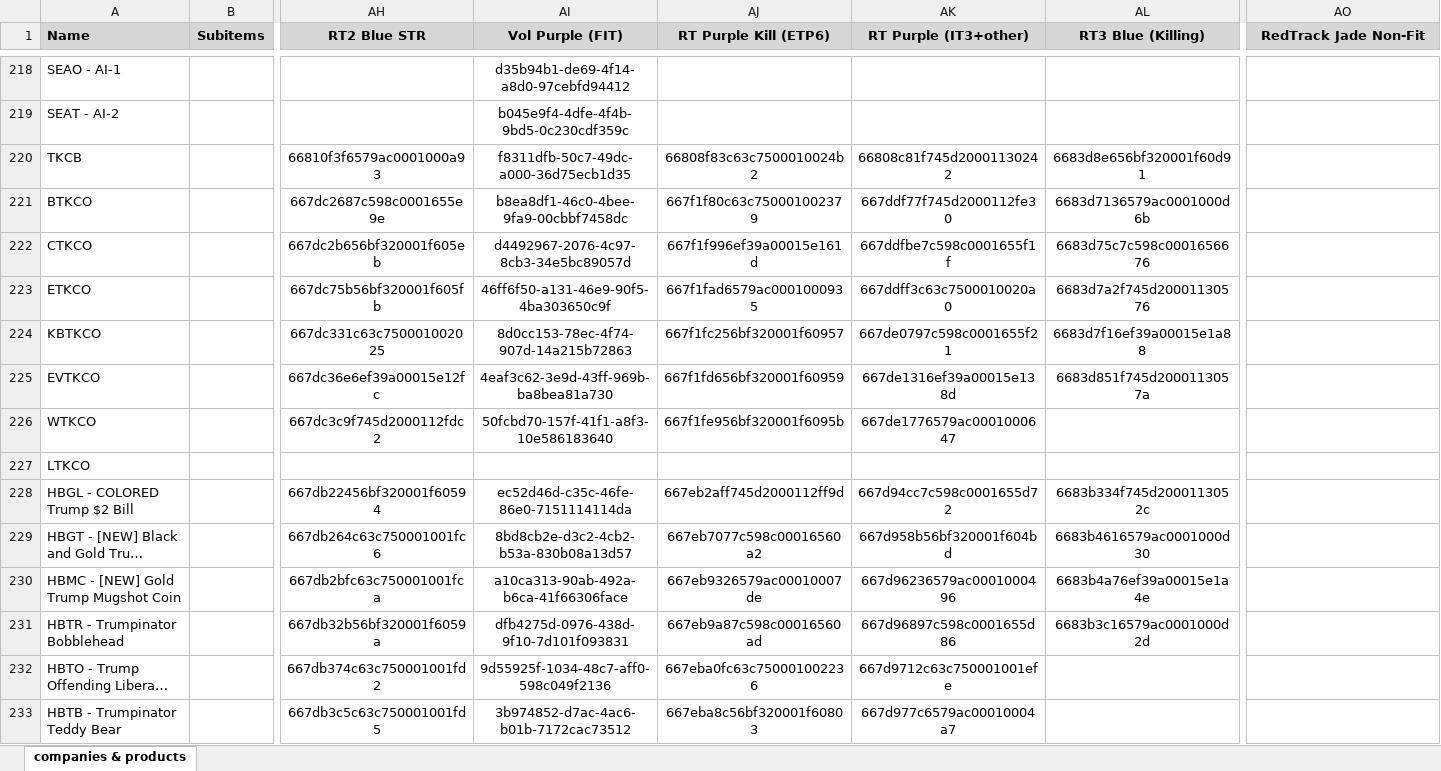
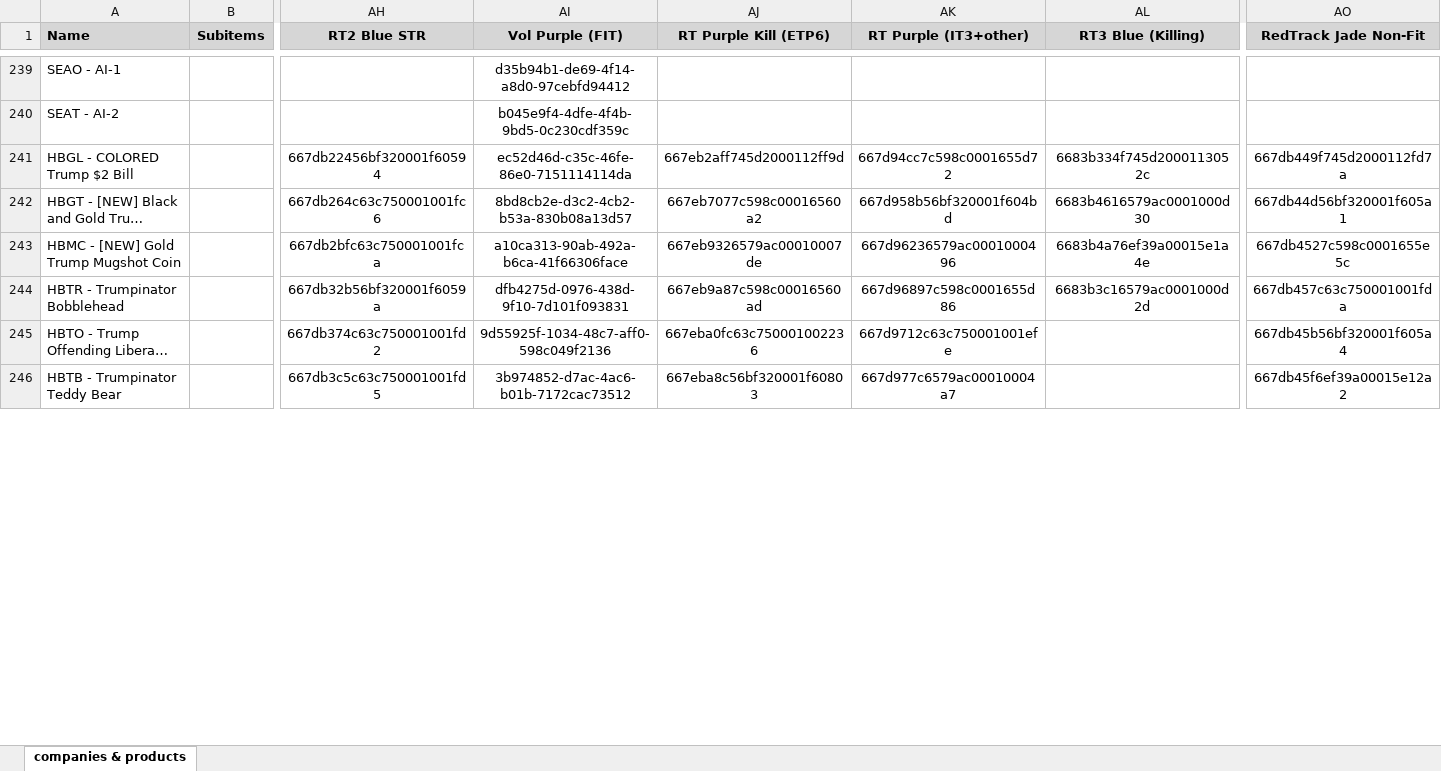
Before and after one commit to INRGI/CopyMaker, an Excel workbook: public/products.xlsx, sheet companies & products, drawn as a sheet; only a part is shown, gaps mark what is left out; long unchanged cells end in …; values as stored, in another font and other column widths than the file's, no borders; charts and pictures not drawn; removed rows and columns are numbered as before the commit, all else as after; rows hold the shown columns only; the diff covers the shown part only; the diff names each change by its address in the sheet, - before the commit and + after, or states it on an @@ line.

Commit message:
Upload new products

```diff
--- a/public/products.xlsx (sheet companies & products)
+++ b/public/products.xlsx (sheet companies & products)
-row 220: TKCB |  | 66810f3f6579ac0001000a93 | f8311dfb-50c7-49dc-a000-36d75ecb1d35 | 66808f83c63c7500010024b2 | 66808c81f745d20001130242 | 6683d8e656bf320001f60d91
-row 221: BTKCO |  | 667dc2687c598c0001655e9e | b8ea8df1-46c0-4bee-9fa9-00cbbf7458dc | 667f1f80c63c750001002379 | 667ddf77f745d2000112fe30 | 6683d7136579ac0001000d6b
-row 222: CTKCO |  | 667dc2b656bf320001f605eb | d4492967-2076-4c97-8cb3-34e5bc89057d | 667f1f996ef39a00015e161d | 667ddfbe7c598c0001655f1f | 6683d75c7c598c0001656676
-row 223: ETKCO |  | 667dc75b56bf320001f605fb | 46ff6f50-a131-46e9-90f5-4ba303650c9f | 667f1fad6579ac0001000935 | 667ddff3c63c7500010020a0 | 6683d7a2f745d20001130576
-row 224: KBTKCO |  | 667dc331c63c750001002025 | 8d0cc153-78ec-4f74-907d-14a215b72863 | 667f1fc256bf320001f60957 | 667de0797c598c0001655f21 | 6683d7f16ef39a00015e1a88
-row 225: EVTKCO |  | 667dc36e6ef39a00015e12fc | 4eaf3c62-3e9d-43ff-969b-ba8bea81a730 | 667f1fd656bf320001f60959 | 667de1316ef39a00015e138d | 6683d851f745d2000113057a
-row 226: WTKCO |  | 667dc3c9f745d2000112fdc2 | 50fcbd70-157f-41f1-a8f3-10e586183640 | 667f1fe956bf320001f6095b | 667de1776579ac0001000647
-row 227: LTKCO
-AO241 (RedTrack Jade Non-Fit): (empty)
+AO241 (RedTrack Jade Non-Fit): 667db449f745d2000112fd7a
-AO242 (RedTrack Jade Non-Fit): (empty)
+AO242 (RedTrack Jade Non-Fit): 667db44d56bf320001f605a1
-AO243 (RedTrack Jade Non-Fit): (empty)
+AO243 (RedTrack Jade Non-Fit): 667db4527c598c0001655e5c
-AO244 (RedTrack Jade Non-Fit): (empty)
+AO244 (RedTrack Jade Non-Fit): 667db457c63c750001001fda
-AO245 (RedTrack Jade Non-Fit): (empty)
+AO245 (RedTrack Jade Non-Fit): 667db45b56bf320001f605a4
-AO246 (RedTrack Jade Non-Fit): (empty)
+AO246 (RedTrack Jade Non-Fit): 667db45f6ef39a00015e12a2
```
Also changed, not shown: 35 added rows, 14 removed rows and 142 edited cells elsewhere in this sheet, 1 other file.
